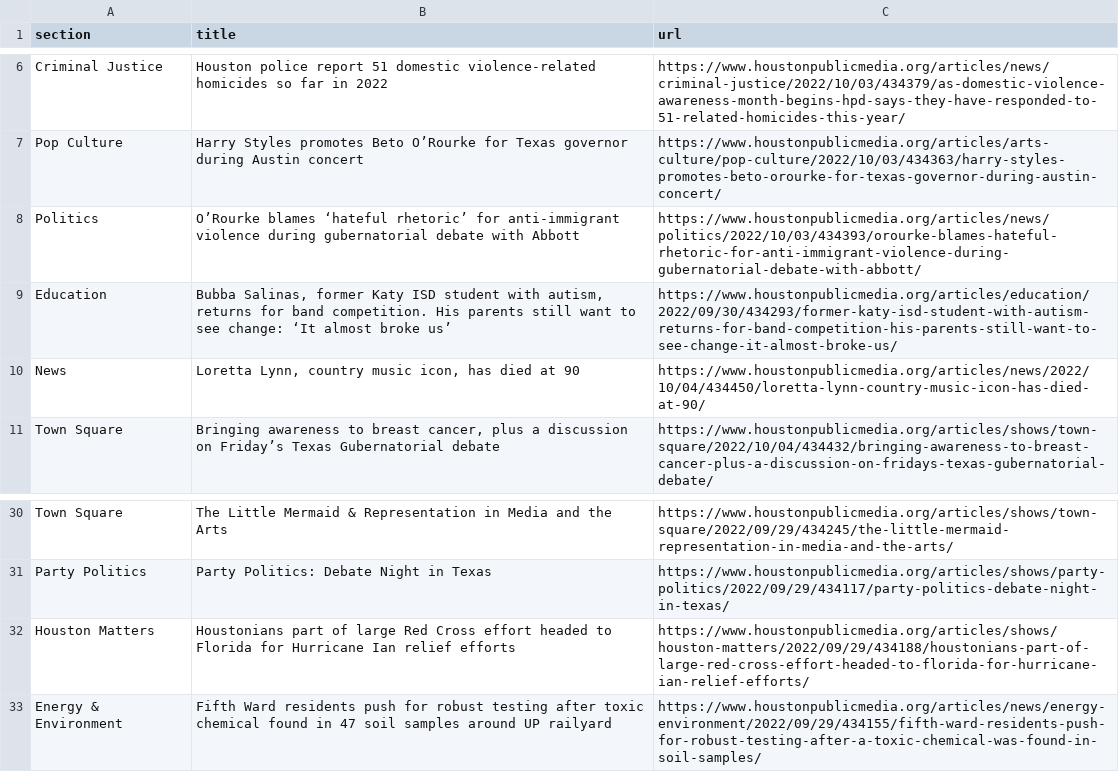
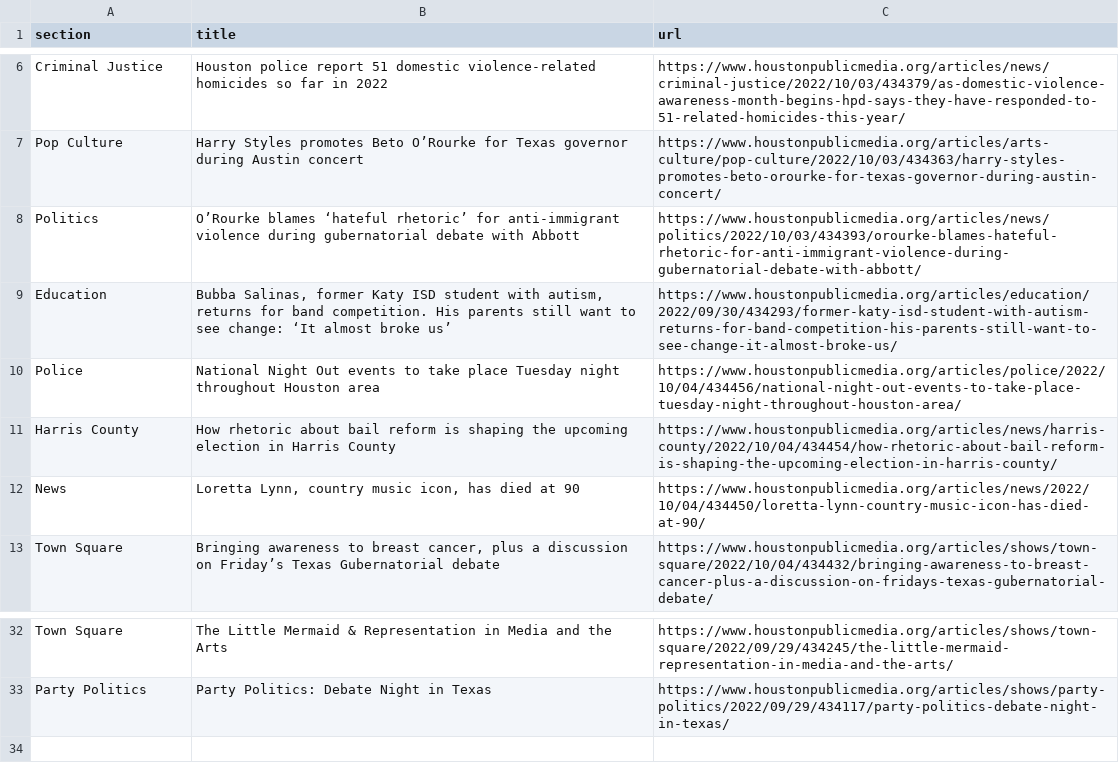
Before and after one commit to jsoma/auto-scraper, a CSV file: npr.csv, drawn as a sheet; only a part is shown, gaps mark what is left out.

```diff
--- a/npr.csv
+++ b/npr.csv
@@ -9,2 +9,4 @@ Politics,O’Rourke blames ‘hateful rhetoric’ for anti-immigrant violence du
 Education,"Bubba Salinas, former Katy ISD student with autism, returns for band competition. His parents still want to see change: ‘It almost broke us’",https://www.houstonpublicmedia.org/articles/education/2022/09/30/434293/former-katy-isd-student-with-autism-returns-for-band-competition-his-parents-still-want-to-see-change-it-almost-broke-us/
+Police,National Night Out events to take place Tuesday night throughout Houston area,https://www.houstonpublicmedia.org/articles/police/2022/10/04/434456/national-night-out-events-to-take-place-tuesday-night-throughout-houston-area/
+Harris County,How rhetoric about bail reform is shaping the upcoming election in Harris County,https://www.houstonpublicmedia.org/articles/news/harris-county/2022/10/04/434454/how-rhetoric-about-bail-reform-is-shaping-the-upcoming-election-in-harris-county/
 News,"Loretta Lynn, country music icon, has died at 90",https://www.houstonpublicmedia.org/articles/news/2022/10/04/434450/loretta-lynn-country-music-icon-has-died-at-90/
@@ -31,3 +33 @@ Town Square,The Little Mermaid & Representation in Media and the Arts,https://ww
 Party Politics,Party Politics: Debate Night in Texas,https://www.houstonpublicmedia.org/articles/shows/party-politics/2022/09/29/434117/party-politics-debate-night-in-texas/
-Houston Matters,Houstonians part of large Red Cross effort headed to Florida for Hurricane Ian relief efforts,https://www.houstonpublicmedia.org/articles/shows/houston-matters/2022/09/29/434188/houstonians-part-of-large-red-cross-effort-headed-to-florida-for-hurricane-ian-relief-efforts/
-Energy & Environment,Fifth Ward residents push for robust testing after toxic chemical found in 47 soil samples around UP railyard,https://www.houstonpublicmedia.org/articles/news/energy-environment/2022/09/29/434155/fifth-ward-residents-push-for-robust-testing-after-a-toxic-chemical-was-found-in-soil-samples/
```
